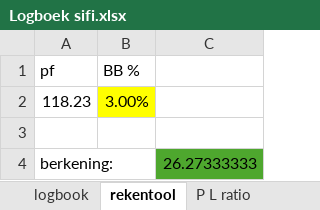
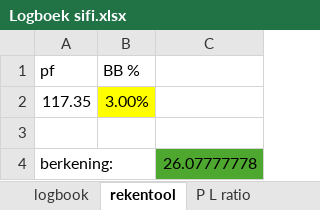
Before and after one commit to Harm-prive/Soft_Lure_Plan, an Excel workbook: Logboek sifi.xlsx, sheet rekentool, drawn as a sheet; values as stored, in another font and other column widths than the file's, no borders; the diff names each change by its address in the sheet, - before the commit and + after, or states it on an @@ line.

```diff
--- a/Logboek sifi.xlsx (sheet rekentool)
+++ b/Logboek sifi.xlsx (sheet rekentool)
-A2 (pf): 118.23
+A2 (pf): 117.35
-C4: 26.27333333
+C4: 26.07777778
```
Also changed, not shown: sheet logbook, sheet P L ratio.
